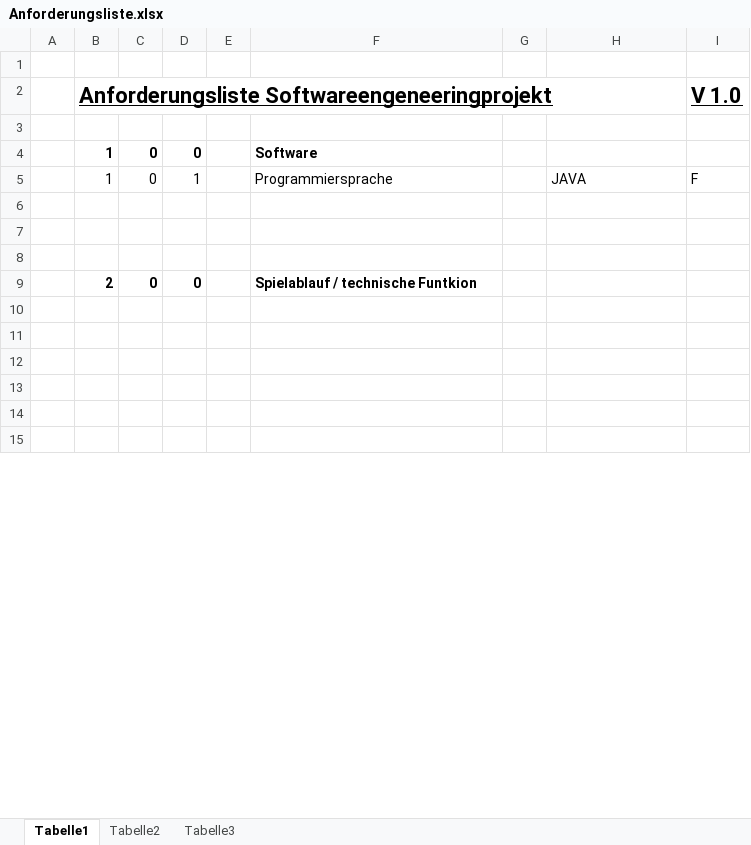
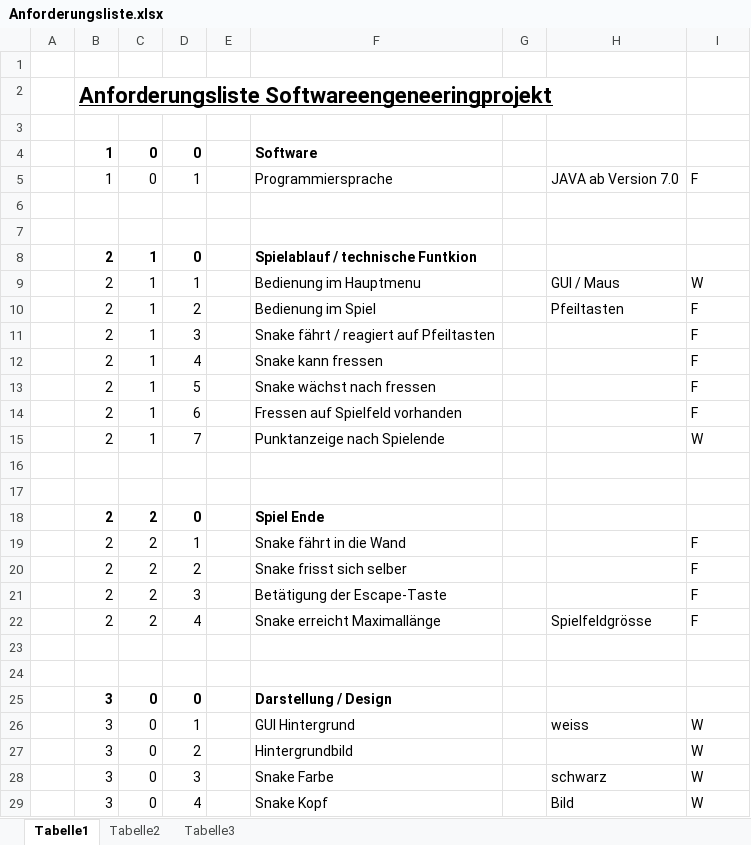
Before and after one commit to SnakeTeam1/Snake, an Excel workbook: Dokumente/Anforderungsliste.xlsx, sheet Tabelle1, drawn as a sheet; only a part is shown; the shorter side is filled out with more unchanged rows; values as stored, in another font and other column widths than the file's, no borders; removed rows and columns are numbered as before the commit, all else as after; the diff covers the shown part only; the diff names each change by its address in the sheet, - before the commit and + after, or states it on an @@ line.

Commit message:
Anforderungsliste
geändert

```diff
--- a/Dokumente/Anforderungsliste.xlsx (sheet Tabelle1)
+++ b/Dokumente/Anforderungsliste.xlsx (sheet Tabelle1)
-I2: V 1.0
+I2: (empty)
-H5: JAVA
+H5: JAVA ab Version 7.0
-row 8: (empty)
-C8: 0
+C8: 1
+row 9:  | 2 | 1 | 1 |  | Bedienung im Hauptmenu |  | GUI / Maus | W
+row 10:  | 2 | 1 | 2 |  | Bedienung im Spiel |  | Pfeiltasten | F
+row 11:  | 2 | 1 | 3 |  | Snake fährt / reagiert auf Pfeiltasten |  |  | F
+row 12:  | 2 | 1 | 4 |  | Snake kann fressen |  |  | F
+row 13:  | 2 | 1 | 5 |  | Snake wächst nach fressen |  |  | F
+row 14:  | 2 | 1 | 6 |  | Fressen auf Spielfeld vorhanden |  |  | F
+row 15:  | 2 | 1 | 7 |  | Punktanzeige nach Spielende |  |  | W
+row 18:  | 2 | 2 | 0 |  | Spiel Ende
+row 19:  | 2 | 2 | 1 |  | Snake fährt in die Wand |  |  | F
+row 20:  | 2 | 2 | 2 |  | Snake frisst sich selber |  |  | F
+row 21:  | 2 | 2 | 3 |  | Betätigung der Escape-Taste |  |  | F
+row 22:  | 2 | 2 | 4 |  | Snake erreicht Maximallänge |  | Spielfeldgrösse | F
+row 25:  | 3 | 0 | 0 |  | Darstellung / Design
+row 26:  | 3 | 0 | 1 |  | GUI Hintergrund |  | weiss | W
+row 27:  | 3 | 0 | 2 |  | Hintergrundbild |  |  | W
+row 28:  | 3 | 0 | 3 |  | Snake Farbe |  | schwarz | W
+row 29:  | 3 | 0 | 4 |  | Snake Kopf |  | Bild | W
```
Also changed, not shown: 7 added rows, 16 removed rows and 3 edited cells elsewhere in this sheet.
